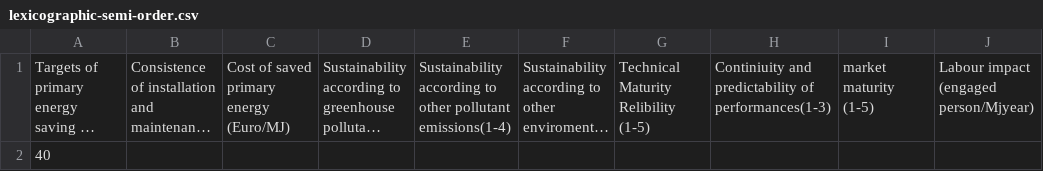
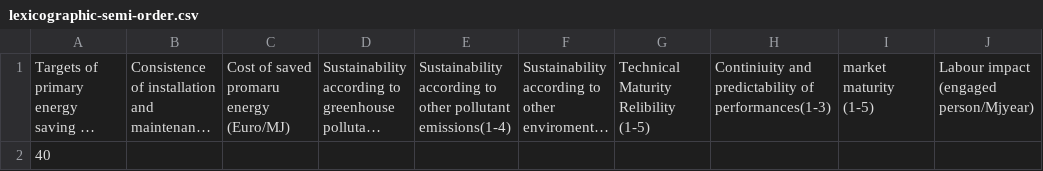
Before and after one commit to mavahedinia/madm-non-compensatory-solvers, a CSV file: extra-input/lexicographic-semi-order.csv, drawn as a sheet; long unchanged cells end in …; the diff names each change by its address in the sheet, - before the commit and + after, or states it on an @@ line.

```diff
--- a/extra-input/lexicographic-semi-order.csv
+++ b/extra-input/lexicographic-semi-order.csv
-C1: Cost of saved primary energy (Euro/MJ)
+C1: Cost of saved promaru energy (Euro/MJ)
```
Also changed, not shown: extra-input/conjunctive.csv, extra-input/disjunctive.csv, 9 other files.
